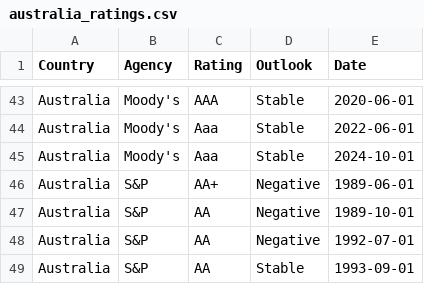
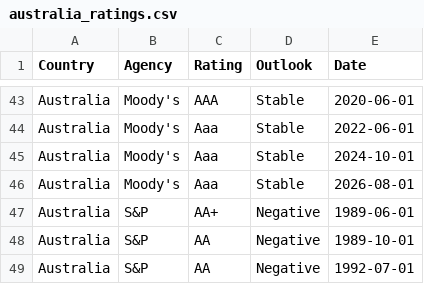
Before and after one commit to Mandamundi/mm-sci, a CSV file: agencies/australia_ratings.csv, drawn as a sheet; only a part is shown, gaps mark what is left out; the shorter side is filled out with more unchanged rows; the diff names each change by its address in the sheet, - before the commit and + after, or states it on an @@ line.

```diff
--- a/agencies/australia_ratings.csv
+++ b/agencies/australia_ratings.csv
+row 46: Australia | Moody's | Aaa | Stable | 2026-08-01
```
Also changed, not shown: agencies/ecuador_ratings.csv, agencies/mongolia_ratings.csv, 31 other files.
